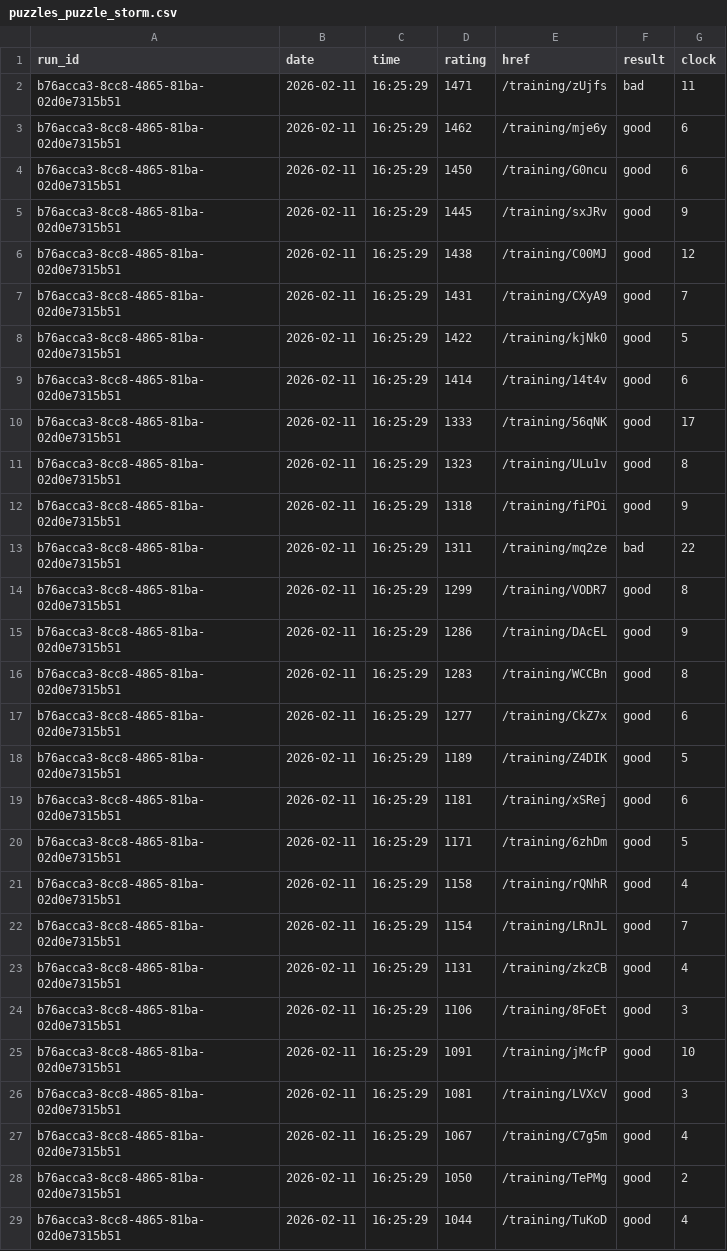
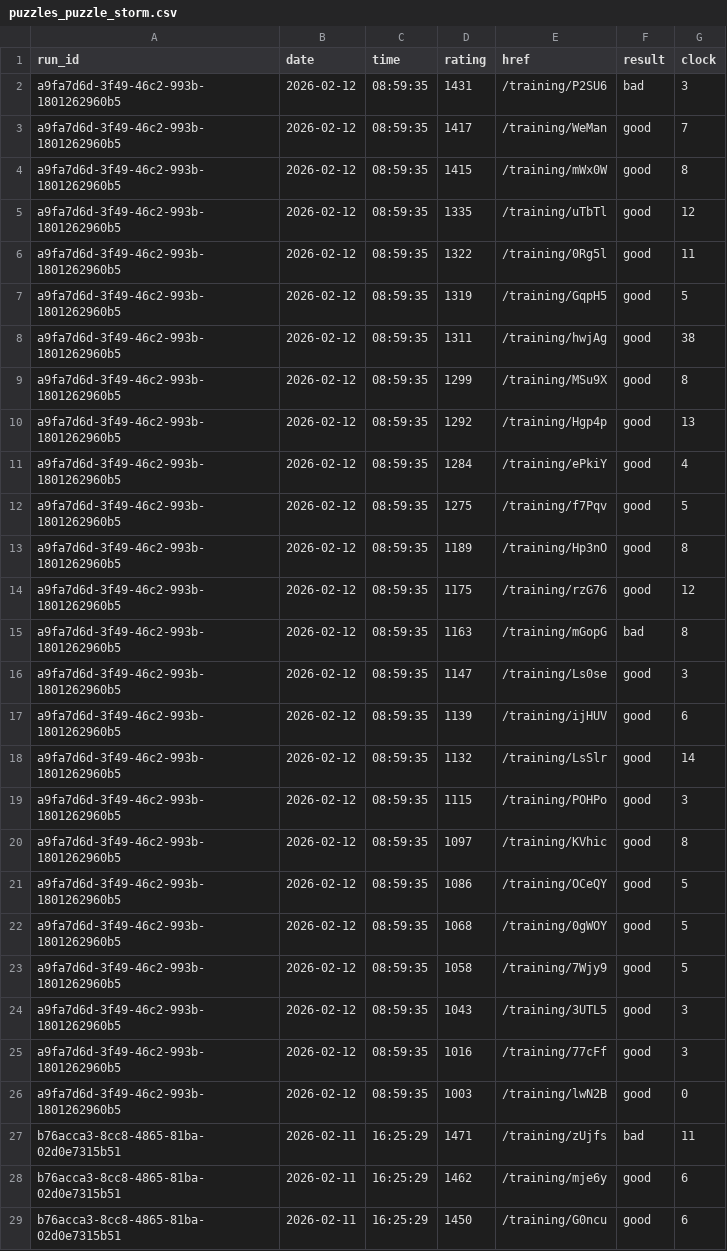
Before and after one commit to IsaacVerm/lichess-data, a CSV file: data/raw/puzzles_puzzle_storm.csv, drawn as a sheet; only a part is shown; the shorter side is filled out with more unchanged rows.

Commit message:
update puzzles_puzzle_storm.csv

```diff
--- a/data/raw/puzzles_puzzle_storm.csv
+++ b/data/raw/puzzles_puzzle_storm.csv
@@ -1,2 +1,27 @@
 run_id,date,time,rating,href,result,clock
+a9fa7d6d-3f49-46c2-993b-1801262960b5,2026-02-12,08:59:35,1431,/training/P2SU6,bad,3
+a9fa7d6d-3f49-46c2-993b-1801262960b5,2026-02-12,08:59:35,1417,/training/WeMan,good,7
+a9fa7d6d-3f49-46c2-993b-1801262960b5,2026-02-12,08:59:35,1415,/training/mWx0W,good,8
+a9fa7d6d-3f49-46c2-993b-1801262960b5,2026-02-12,08:59:35,1335,/training/uTbTl,good,12
+a9fa7d6d-3f49-46c2-993b-1801262960b5,2026-02-12,08:59:35,1322,/training/0Rg5l,good,11
+a9fa7d6d-3f49-46c2-993b-1801262960b5,2026-02-12,08:59:35,1319,/training/GqpH5,good,5
+a9fa7d6d-3f49-46c2-993b-1801262960b5,2026-02-12,08:59:35,1311,/training/hwjAg,good,38
+a9fa7d6d-3f49-46c2-993b-1801262960b5,2026-02-12,08:59:35,1299,/training/MSu9X,good,8
+a9fa7d6d-3f49-46c2-993b-1801262960b5,2026-02-12,08:59:35,1292,/training/Hgp4p,good,13
+a9fa7d6d-3f49-46c2-993b-1801262960b5,2026-02-12,08:59:35,1284,/training/ePkiY,good,4
+a9fa7d6d-3f49-46c2-993b-1801262960b5,2026-02-12,08:59:35,1275,/training/f7Pqv,good,5
+a9fa7d6d-3f49-46c2-993b-1801262960b5,2026-02-12,08:59:35,1189,/training/Hp3nO,good,8
+a9fa7d6d-3f49-46c2-993b-1801262960b5,2026-02-12,08:59:35,1175,/training/rzG76,good,12
+a9fa7d6d-3f49-46c2-993b-1801262960b5,2026-02-12,08:59:35,1163,/training/mGopG,bad,8
+a9fa7d6d-3f49-46c2-993b-1801262960b5,2026-02-12,08:59:35,1147,/training/Ls0se,good,3
+a9fa7d6d-3f49-46c2-993b-1801262960b5,2026-02-12,08:59:35,1139,/training/ijHUV,good,6
+a9fa7d6d-3f49-46c2-993b-1801262960b5,2026-02-12,08:59:35,1132,/training/LsSlr,good,14
+a9fa7d6d-3f49-46c2-993b-1801262960b5,2026-02-12,08:59:35,1115,/training/POHPo,good,3
+a9fa7d6d-3f49-46c2-993b-1801262960b5,2026-02-12,08:59:35,1097,/training/KVhic,good,8
+a9fa7d6d-3f49-46c2-993b-1801262960b5,2026-02-12,08:59:35,1086,/training/OCeQY,good,5
+a9fa7d6d-3f49-46c2-993b-1801262960b5,2026-02-12,08:59:35,1068,/training/0gWOY,good,5
+a9fa7d6d-3f49-46c2-993b-1801262960b5,2026-02-12,08:59:35,1058,/training/7Wjy9,good,5
+a9fa7d6d-3f49-46c2-993b-1801262960b5,2026-02-12,08:59:35,1043,/training/3UTL5,good,3
+a9fa7d6d-3f49-46c2-993b-1801262960b5,2026-02-12,08:59:35,1016,/training/77cFf,good,3
+a9fa7d6d-3f49-46c2-993b-1801262960b5,2026-02-12,08:59:35,1003,/training/lwN2B,good,0
 b76acca3-8cc8-4865-81ba-02d0e7315b51,2026-02-11,16:25:29,1471,/training/zUjfs,bad,11
```
